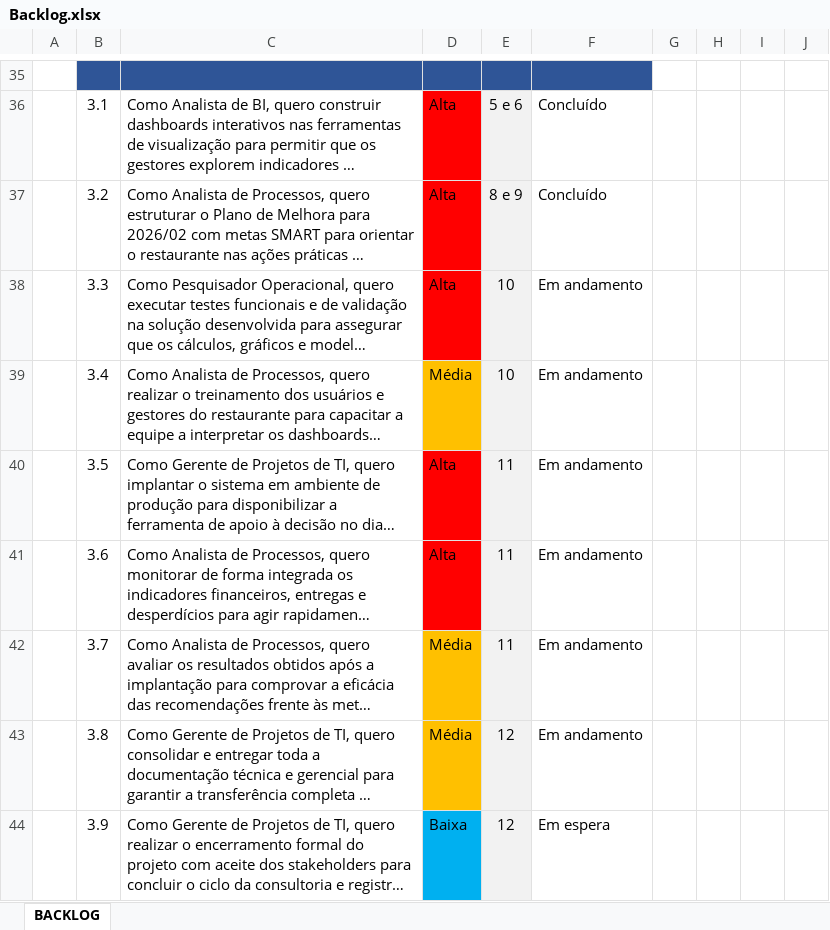
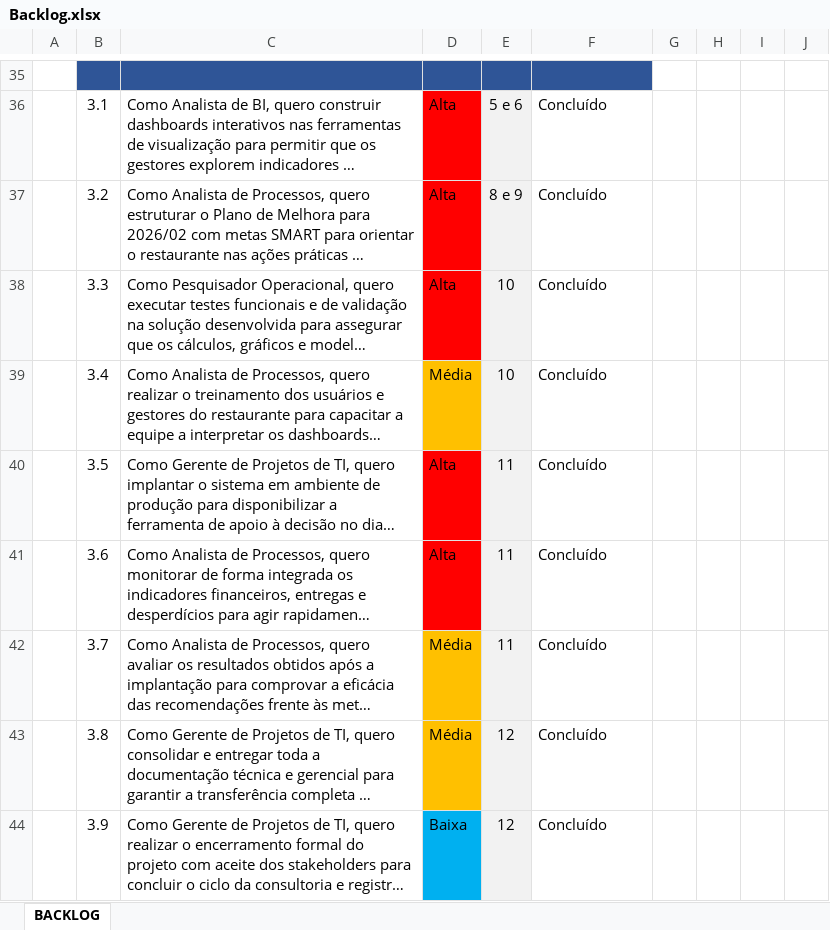
Before and after one commit to Projeto-BiINK/projeto-gestao-BiINK-2026, an Excel workbook: 02-gestao-de-projetos/Backlog.xlsx, sheet BACKLOG, drawn as a sheet; only a part is shown, gaps mark what is left out; long unchanged cells end in …; values as stored, in another font and other column widths than the file's, no borders; conditional formats not drawn; the diff names each change by its address in the sheet, - before the commit and + after, or states it on an @@ line.

Commit message:
Ajuste de arquivos
Gantt
Backlog
Raci

```diff
--- a/02-gestao-de-projetos/Backlog.xlsx (sheet BACKLOG)
+++ b/02-gestao-de-projetos/Backlog.xlsx (sheet BACKLOG)
-F38:F43: Em andamento
+F38:F43: Concluído
-F44: Em espera
+F44: Concluído
```
Also changed, not shown: 02-gestao-de-projetos/Cronograma-Gantt.xlsx, 02-gestao-de-projetos/Matriz-Raci.xlsx.
